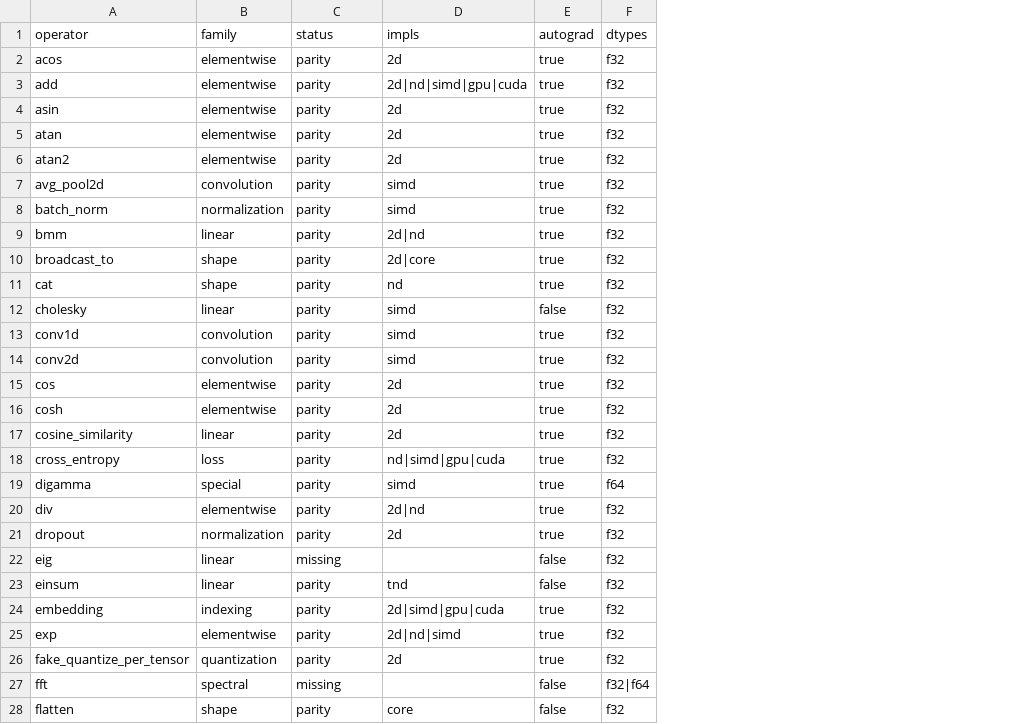
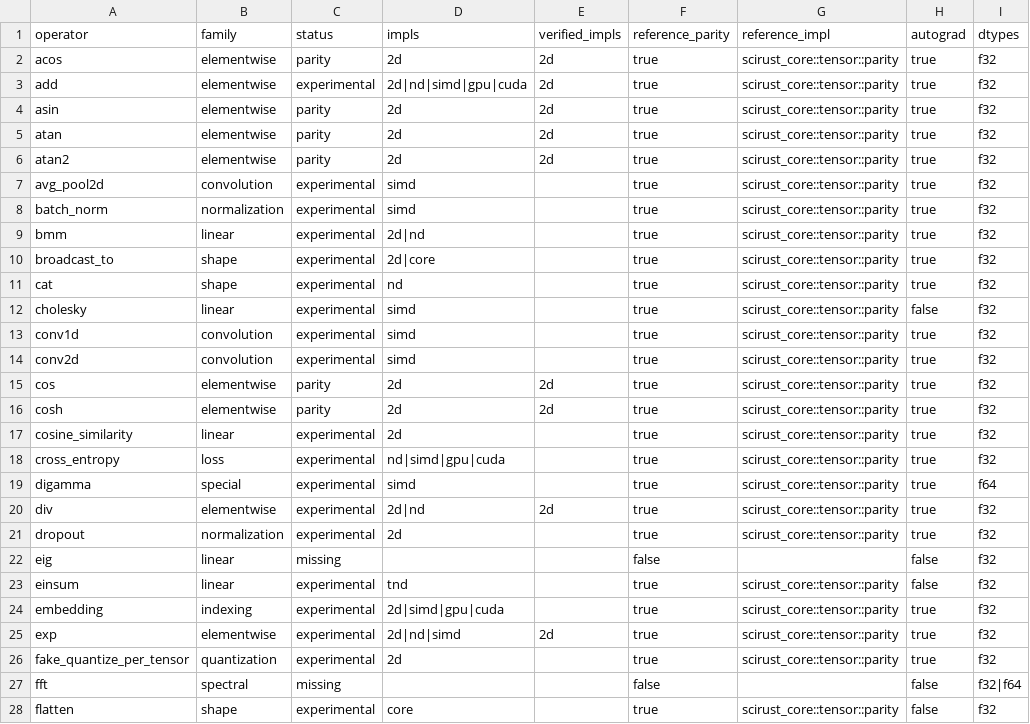
Before and after one commit to CHECKUPAUTO/scirust, a CSV file: artifacts/tensor-coverage.csv, drawn as a sheet; only a part is shown; the diff covers the shown part only; the diff names each change by its address in the sheet, - before the commit and + after, or states it on an @@ line.

Commit message:
fix(tensor-parity): harden production parity evidence

```diff
--- a/artifacts/tensor-coverage.csv
+++ b/artifacts/tensor-coverage.csv
+column E (verified_impls), rows 2-25: 2d | 2d | 2d | 2d | 2d |  |  |  |  |  |  |  |  | 2d | 2d |  |  |  | 2d |  |  |  |  | 2d
+column F (reference_parity), rows 2-28: true | true | true | true | true | true | true | true | true | true | true | true | true | true | true | true | true | true | true | true | false | true | true | true | true | false | true
+column G (reference_impl), rows 2-28: scirust_core::tensor::parity | scirust_core::tensor::parity | scirust_core::tensor::parity | scirust_core::tensor::parity | scirust_core::tensor::parity | scirust_core::tensor::parity | scirust_core::tensor::parity | scirust_core::tensor::parity | scirust_core::tensor::parity | scirust_core::tensor::parity | scirust_core::tensor::parity | scirust_core::tensor::parity | scirust_core::tensor::parity | scirust_core::tensor::parity | scirust_core::tensor::parity | scirust_core::tensor::parity | scirust_core::tensor::parity | scirust_core::tensor::parity | scirust_core::tensor::parity | scirust_core::tensor::parity |  | scirust_core::tensor::parity | scirust_core::tensor::parity | scirust_core::tensor::parity | scirust_core::tensor::parity |  | scirust_core::tensor::parity
-C3 (status): parity
+C3 (status): experimental
-C7:C14 (status): parity
+C7:C14 (status): experimental
-C17:C21 (status): parity
+C17:C21 (status): experimental
-C23:C26 (status): parity
+C23:C26 (status): experimental
-C28 (status): parity
+C28 (status): experimental
```
Also changed, not shown: 1 added row, 1 removed row and 33 edited cells elsewhere in this file, 23 other files.
